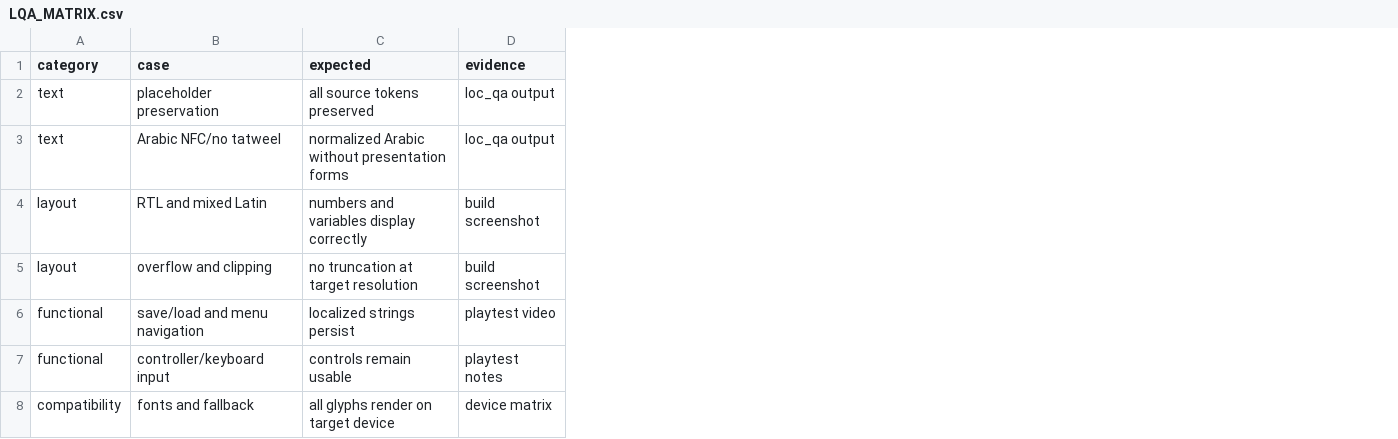
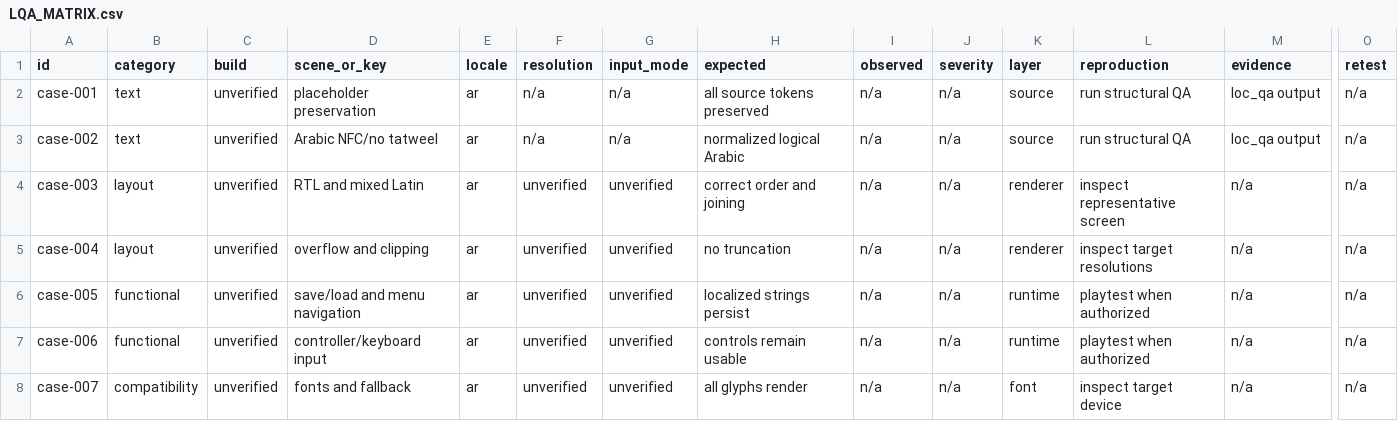
Before and after one commit to abdallah28r/taarib, a CSV file: qa/LQA_MATRIX.csv, drawn as a sheet; only a part is shown, gaps mark what is left out; addresses are those after the commit; the diff names each change by its address in the sheet, - before the commit and + after, or states it on an @@ line.

```diff
--- a/qa/LQA_MATRIX.csv
+++ b/qa/LQA_MATRIX.csv
+column A (id), rows 2-8: case-001 | case-002 | case-003 | case-004 | case-005 | case-006 | case-007
+column C (build), rows 2-8: all unverified
+column E (locale), rows 2-8: all ar
+column F (resolution), rows 2-8: n/a | n/a | unverified | unverified | unverified | unverified | unverified
+column G (input_mode), rows 2-8: n/a | n/a | unverified | unverified | unverified | unverified | unverified
+column I (observed), rows 2-8: all n/a
+column J (severity), rows 2-8: all n/a
+column K (layer), rows 2-8: source | source | renderer | renderer | runtime | runtime | font
+column L (reproduction), rows 2-8: run structural QA | run structural QA | inspect representative screen | inspect target resolutions | playtest when authorized | playtest when authorized | inspect target device
+column O (retest), rows 2-8: all n/a
-D1: case
+D1: scene_or_key
-H3 (expected): normalized Arabic without presentation forms
+H3 (expected): normalized logical Arabic
-H4 (expected): numbers and variables display correctly
+H4 (expected): correct order and joining
-M4:M5 (evidence): build screenshot
+M4:M5 (evidence): n/a
-H5 (expected): no truncation at target resolution
+H5 (expected): no truncation
-M6 (evidence): playtest video
+M6 (evidence): n/a
-M7 (evidence): playtest notes
+M7 (evidence): n/a
-H8 (expected): all glyphs render on target device
+H8 (expected): all glyphs render
-M8 (evidence): device matrix
+M8 (evidence): n/a
```
Also changed, not shown: 33 other files.
